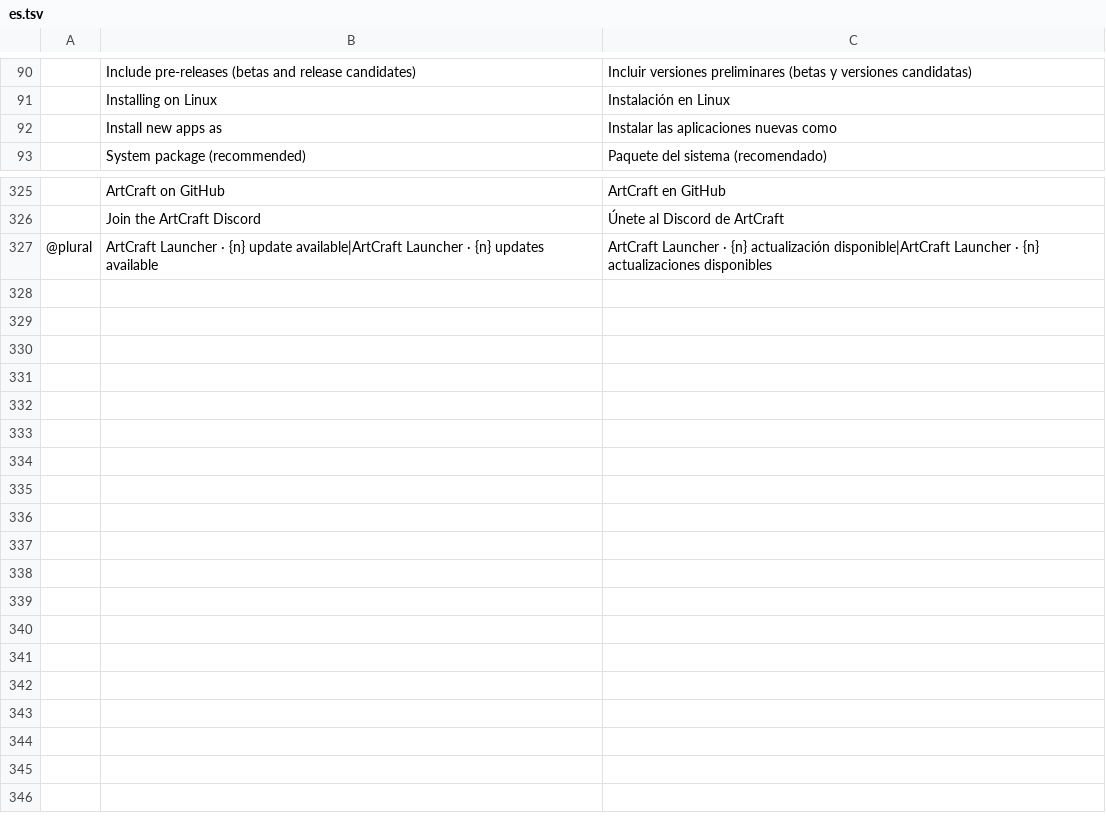
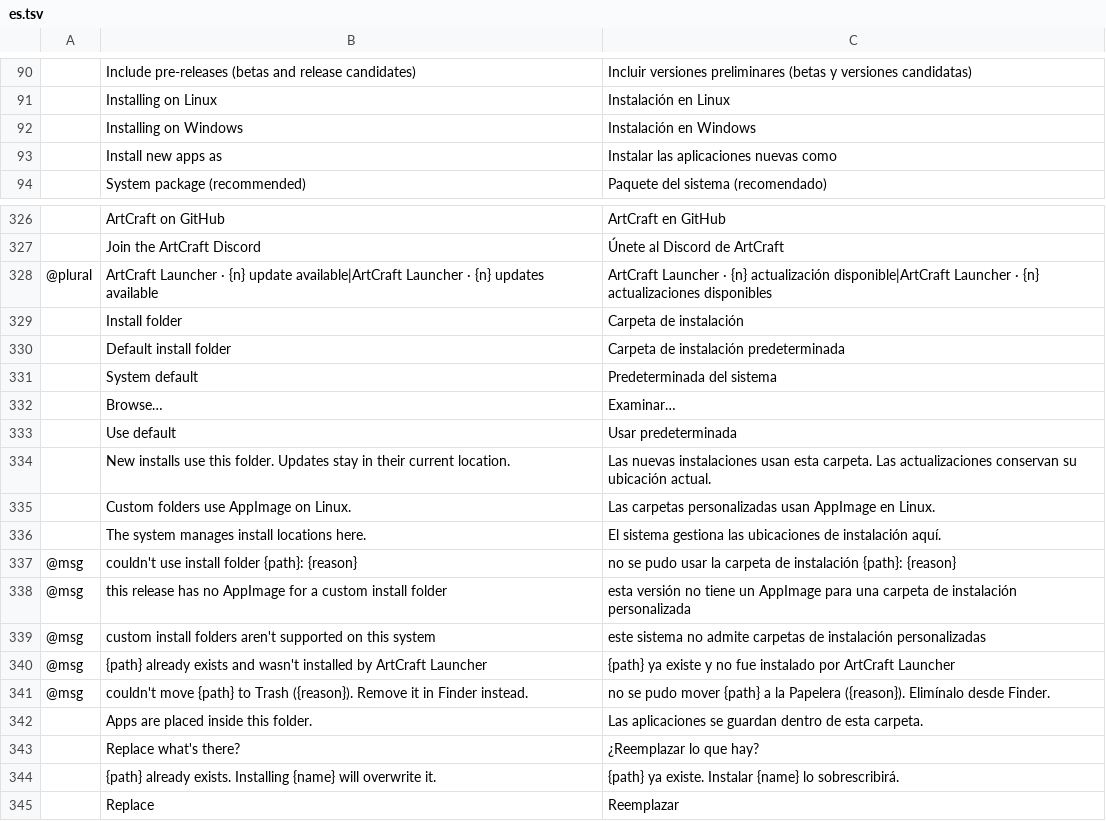
Before and after one commit to 00xJS/craft-launcher, a TSV file: crates/ui-egui/src/i18n/es.tsv, drawn as a sheet; only a part is shown, gaps mark what is left out; the diff names each change by its address in the sheet, - before the commit and + after, or states it on an @@ line.

```diff
--- a/crates/ui-egui/src/i18n/es.tsv
+++ b/crates/ui-egui/src/i18n/es.tsv
+row 92:  | Installing on Windows | Instalación en Windows
+row 329:  | Install folder | Carpeta de instalación
+row 330:  | Default install folder | Carpeta de instalación predeterminada
+row 331:  | System default | Predeterminada del sistema
+row 332:  | Browse… | Examinar…
+row 333:  | Use default | Usar predeterminada
+row 334:  | New installs use this folder. Updates stay in their current location. | Las nuevas instalaciones usan esta carpeta. Las actualizaciones conservan su ubicación actual.
+row 335:  | Custom folders use AppImage on Linux. | Las carpetas personalizadas usan AppImage en Linux.
+row 336:  | The system manages install locations here. | El sistema gestiona las ubicaciones de instalación aquí.
+row 337: @msg | couldn't use install folder {path}: {reason} | no se pudo usar la carpeta de instalación {path}: {reason}
+row 338: @msg | this release has no AppImage for a custom install folder | esta versión no tiene un AppImage para una carpeta de instalación personalizada
+row 339: @msg | custom install folders aren't supported on this system | este sistema no admite carpetas de instalación personalizadas
+row 340: @msg | {path} already exists and wasn't installed by ArtCraft Launcher | {path} ya existe y no fue instalado por ArtCraft Launcher
+row 341: @msg | couldn't move {path} to Trash ({reason}). Remove it in Finder instead. | no se pudo mover {path} a la Papelera ({reason}). Elimínalo desde Finder.
+row 342:  | Apps are placed inside this folder. | Las aplicaciones se guardan dentro de esta carpeta.
+row 343:  | Replace what's there? | ¿Reemplazar lo que hay?
+row 344:  | {path} already exists. Installing {name} will overwrite it. | {path} ya existe. Instalar {name} lo sobrescribirá.
+row 345:  | Replace | Reemplazar
```
Also changed, not shown: crates/ui-egui/src/i18n/de.tsv, crates/ui-egui/src/i18n/fr.tsv, 24 other files.
